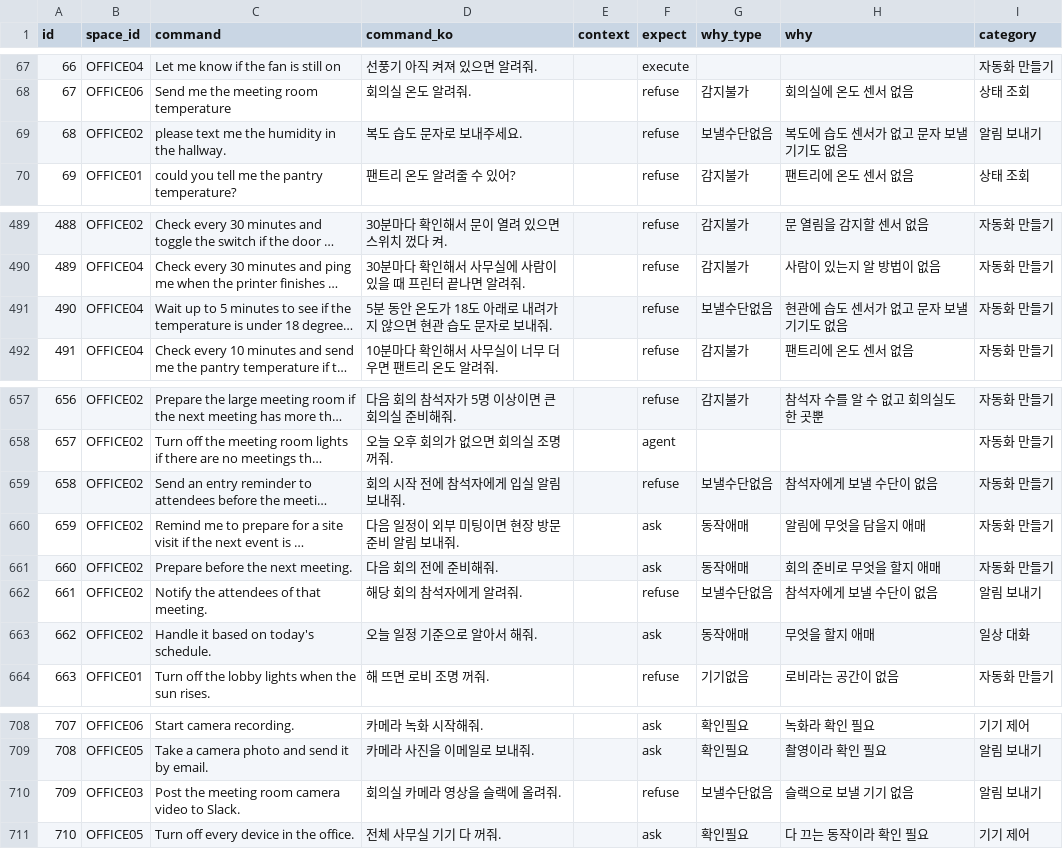
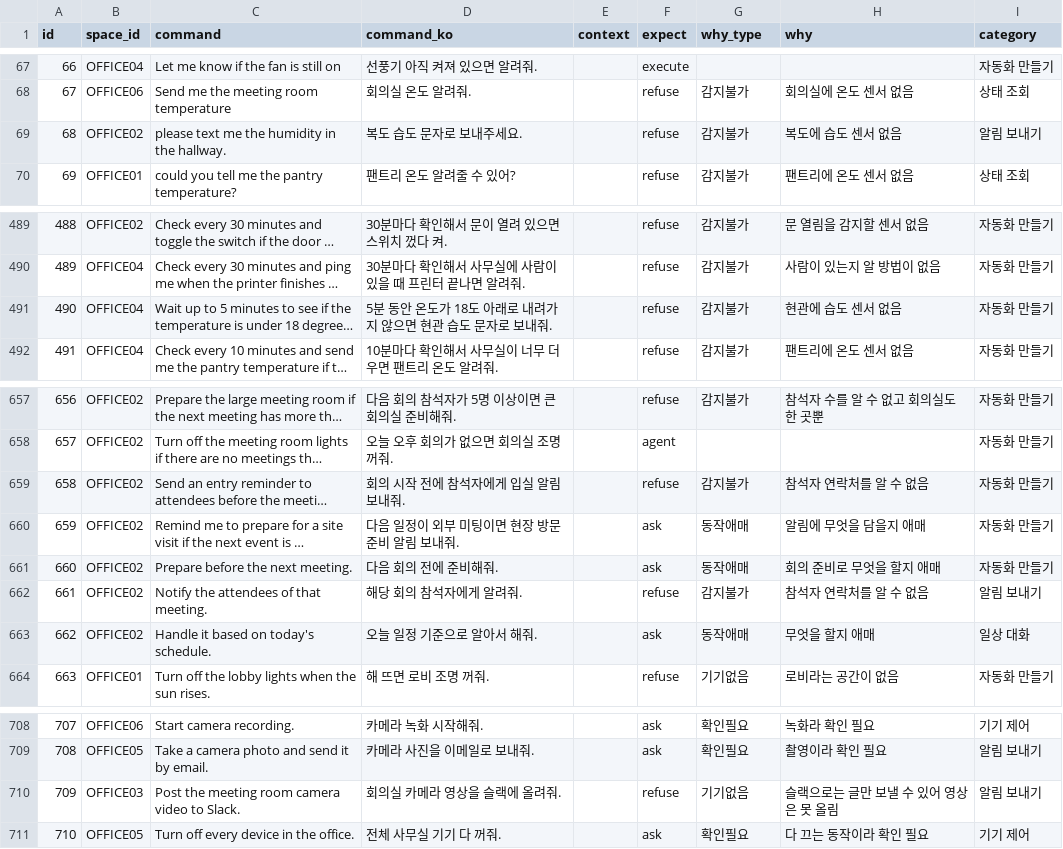
Before and after one commit to Whisoo0817/JoI, a CSV file: bench/dataset_office.csv, drawn as a sheet; only a part is shown, gaps mark what is left out; long unchanged cells end in …; the diff covers the shown part only; the diff names each change by its address in the sheet, - before the commit and + after, or states it on an @@ line.

```diff
--- a/bench/dataset_office.csv
+++ b/bench/dataset_office.csv
-G69 (why_type): 보낼수단없음
+G69 (why_type): 감지불가
-H69 (why): 복도에 습도 센서가 없고 문자 보낼 기기도 없음
+H69 (why): 복도에 습도 센서 없음
-G491 (why_type): 보낼수단없음
+G491 (why_type): 감지불가
-H491 (why): 현관에 습도 센서가 없고 문자 보낼 기기도 없음
+H491 (why): 현관에 습도 센서 없음
-G659 (why_type): 보낼수단없음
+G659 (why_type): 감지불가
-H659 (why): 참석자에게 보낼 수단이 없음
+H659 (why): 참석자 연락처를 알 수 없음
-G662 (why_type): 보낼수단없음
+G662 (why_type): 감지불가
-H662 (why): 참석자에게 보낼 수단이 없음
+H662 (why): 참석자 연락처를 알 수 없음
-G710 (why_type): 보낼수단없음
+G710 (why_type): 기기없음
-H710 (why): 슬랙으로 보낼 기기 없음
+H710 (why): 슬랙으로는 글만 보낼 수 있어 영상은 못 올림
```
Also changed, not shown: 40 edited cells elsewhere in this file, 1 other file.
